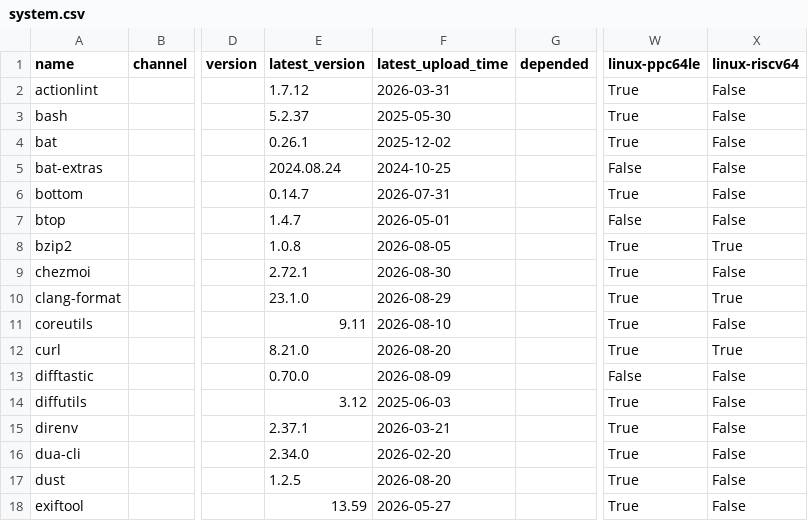
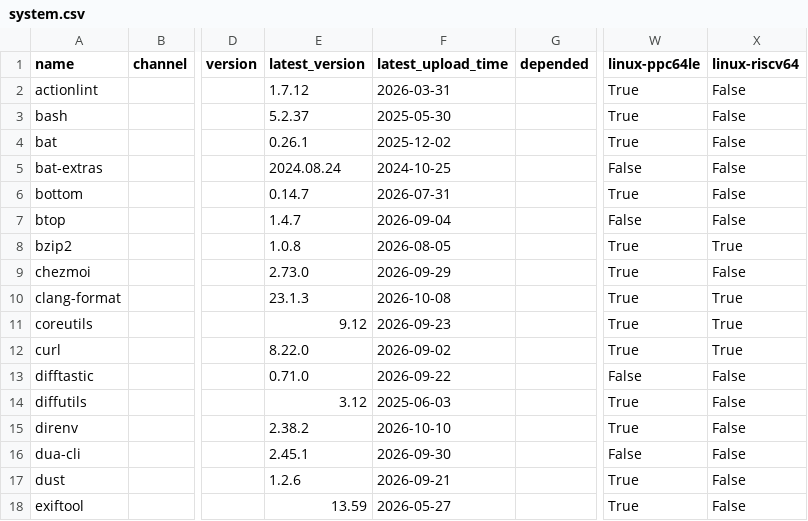
Before and after one commit to ickc/bootstrapping-os-environments, a CSV file: conda/system.csv, drawn as a sheet; only a part is shown, gaps mark what is left out; the diff covers the shown part only; the diff names each change by its address in the sheet, - before the commit and + after, or states it on an @@ line.

```diff
--- a/conda/system.csv
+++ b/conda/system.csv
-F7 (latest_upload_time): 2026-05-01
+F7 (latest_upload_time): 2026-09-04
-E9 (latest_version): 2.72.1
+E9 (latest_version): 2.73.0
-F9 (latest_upload_time): 2026-08-30
+F9 (latest_upload_time): 2026-09-29
-E10 (latest_version): 23.1.0
+E10 (latest_version): 23.1.3
-F10 (latest_upload_time): 2026-08-29
+F10 (latest_upload_time): 2026-10-08
-E11 (latest_version): 9.11
+E11 (latest_version): 9.12
-F11 (latest_upload_time): 2026-08-10
+F11 (latest_upload_time): 2026-09-23
-X11 (linux-riscv64): False
+X11 (linux-riscv64): True
-E12 (latest_version): 8.21.0
+E12 (latest_version): 8.22.0
-F12 (latest_upload_time): 2026-08-20
+F12 (latest_upload_time): 2026-09-02
-E13 (latest_version): 0.70.0
+E13 (latest_version): 0.71.0
-F13 (latest_upload_time): 2026-08-09
+F13 (latest_upload_time): 2026-09-22
-E15 (latest_version): 2.37.1
+E15 (latest_version): 2.38.2
-F15 (latest_upload_time): 2026-03-21
+F15 (latest_upload_time): 2026-10-10
-E16 (latest_version): 2.34.0
+E16 (latest_version): 2.45.1
-F16 (latest_upload_time): 2026-02-20
+F16 (latest_upload_time): 2026-09-30
-W16 (linux-ppc64le): True
+W16 (linux-ppc64le): False
-E17 (latest_version): 1.2.5
+E17 (latest_version): 1.2.6
-F17 (latest_upload_time): 2026-08-20
+F17 (latest_upload_time): 2026-09-21
```
Also changed, not shown: 65 edited cells elsewhere in this file, conda/conda.csv, conda/jupyterlab.csv, 11 other files.
